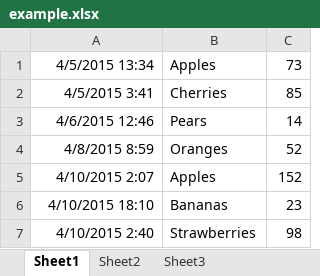
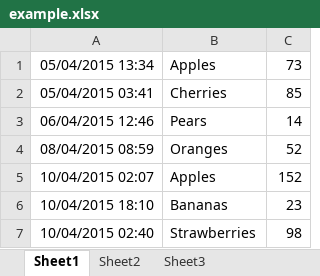
Before and after one commit to pgryko/intro_to_python_col, an Excel workbook: spreadsheet/example.xlsx, sheet Sheet1, drawn as a sheet; values as stored, in another font and other column widths than the file's, no borders; the diff names each change by its address in the sheet, - before the commit and + after, or states it on an @@ line.

```diff
--- a/spreadsheet/example.xlsx (sheet Sheet1)
+++ b/spreadsheet/example.xlsx (sheet Sheet1)
-A1: 4/5/2015 13:34
+A1: 05/04/2015 13:34
-A2: 4/5/2015 3:41
+A2: 05/04/2015 03:41
-A3: 4/6/2015 12:46
+A3: 06/04/2015 12:46
-A4: 4/8/2015 8:59
+A4: 08/04/2015 08:59
-A5: 4/10/2015 2:07
+A5: 10/04/2015 02:07
-A6: 4/10/2015 18:10
+A6: 10/04/2015 18:10
-A7: 4/10/2015 2:40
+A7: 10/04/2015 02:40
```
Also changed, not shown: sheet Sheet3, 4 other files.
